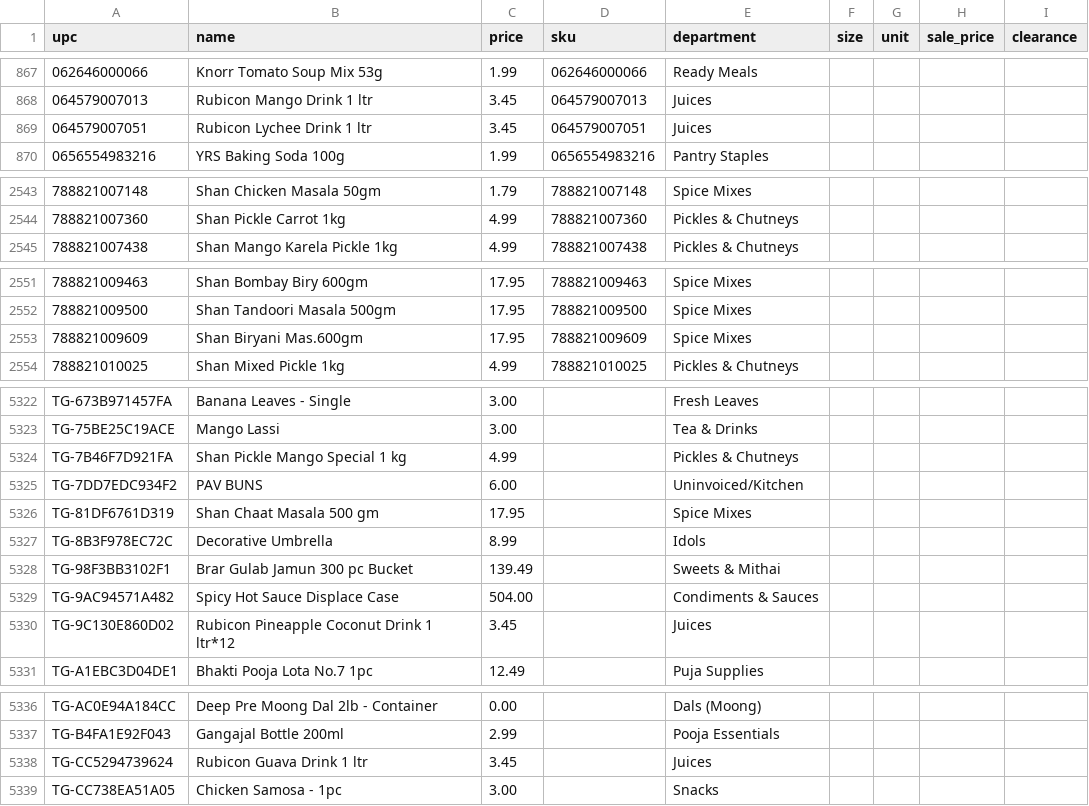
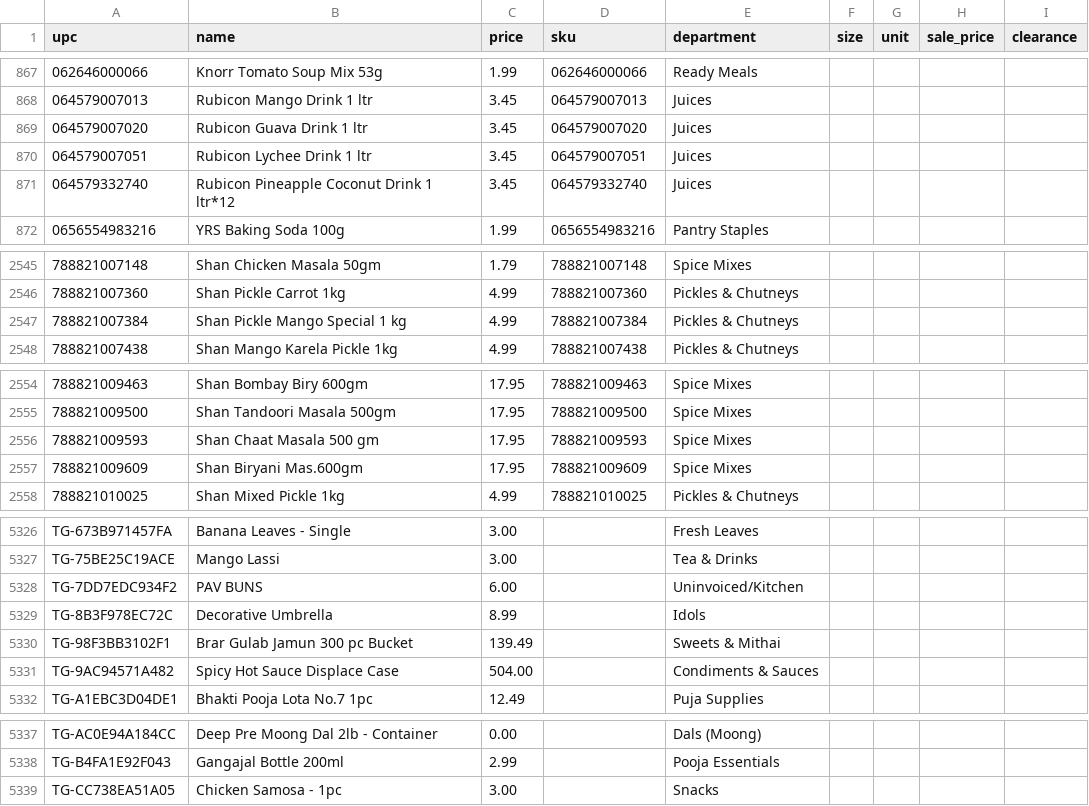
Before and after one commit to spicetownbackend/spicetown-labels, a CSV file: data/products.csv, drawn as a sheet; only a part is shown, gaps mark what is left out.

```diff
--- a/data/products.csv
+++ b/data/products.csv
@@ -868,3 +868,5 @@ upc,name,price,sku,department,size,unit,sale_price,clearance
 064579007013,Rubicon Mango Drink 1 ltr,3.45,064579007013,Juices,,,,
+064579007020,Rubicon Guava Drink 1 ltr,3.45,064579007020,Juices,,,,
 064579007051,Rubicon Lychee Drink 1 ltr,3.45,064579007051,Juices,,,,
+064579332740,Rubicon Pineapple Coconut Drink 1 ltr*12,3.45,064579332740,Juices,,,,
 0656554983216,YRS Baking Soda 100g,1.99,0656554983216,Pantry Staples,,,,
@@ -2544,2 +2546,3 @@ upc,name,price,sku,department,size,unit,sale_price,clearance
 788821007360,Shan Pickle Carrot 1kg,4.99,788821007360,Pickles & Chutneys,,,,
+788821007384,Shan Pickle Mango Special 1 kg,4.99,788821007384,Pickles & Chutneys,,,,
 788821007438,Shan Mango Karela Pickle 1kg,4.99,788821007438,Pickles & Chutneys,,,,
@@ -2552,2 +2555,3 @@ upc,name,price,sku,department,size,unit,sale_price,clearance
 788821009500,Shan Tandoori Masala 500gm,17.95,788821009500,Spice Mixes,,,,
+788821009593,Shan Chaat Masala 500 gm,17.95,788821009593,Spice Mixes,,,,
 788821009609,Shan Biryani Mas.600gm,17.95,788821009609,Spice Mixes,,,,
@@ -5323,5 +5327,3 @@ TG-673B971457FA,Banana Leaves - Single,3.00,,Fresh Leaves,,,,
 TG-75BE25C19ACE,Mango Lassi,3.00,,Tea & Drinks,,,,
-TG-7B46F7D921FA,Shan Pickle Mango Special 1 kg,4.99,,Pickles & Chutneys,,,,
 TG-7DD7EDC934F2,PAV BUNS,6.00,,Uninvoiced/Kitchen,,,,
-TG-81DF6761D319,Shan Chaat Masala 500 gm,17.95,,Spice Mixes,,,,
 TG-8B3F978EC72C,Decorative Umbrella,8.99,,Idols,,,,
@@ -5329,3 +5331,2 @@ TG-98F3BB3102F1,Brar Gulab Jamun 300 pc Bucket,139.49,,Sweets & Mithai,,,,
 TG-9AC94571A482,Spicy Hot Sauce Displace Case,504.00,,Condiments & Sauces,,,,
-TG-9C130E860D02,Rubicon Pineapple Coconut Drink 1 ltr*12,3.45,,Juices,,,,
 TG-A1EBC3D04DE1,Bhakti Pooja Lota No.7 1pc,12.49,,Puja Supplies,,,,
@@ -5337,3 +5338,2 @@ TG-AC0E94A184CC,Deep Pre Moong Dal 2lb - Container,0.00,,Dals (Moong),,,,
 TG-B4FA1E92F043,Gangajal Bottle 200ml,2.99,,Pooja Essentials,,,,
-TG-CC5294739624,Rubicon Guava Drink 1 ltr,3.45,,Juices,,,,
 TG-CC738EA51A05,Chicken Samosa - 1pc,3.00,,Snacks,,,,
```
